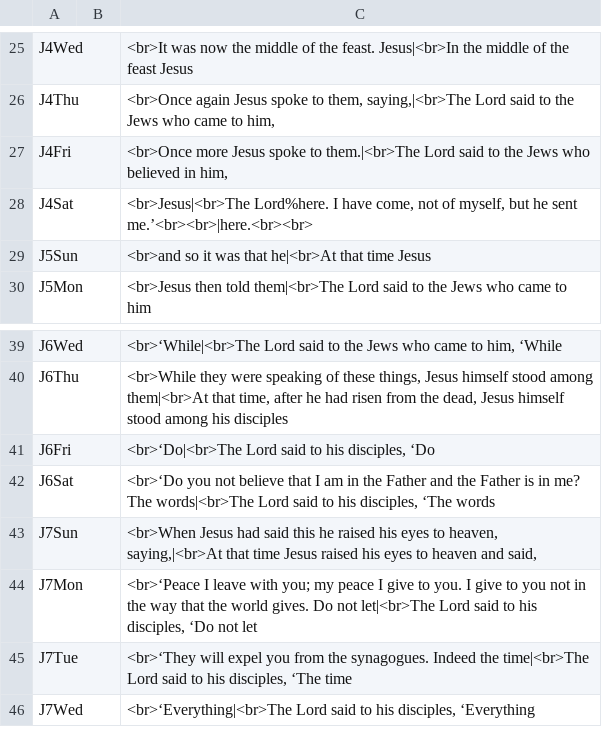
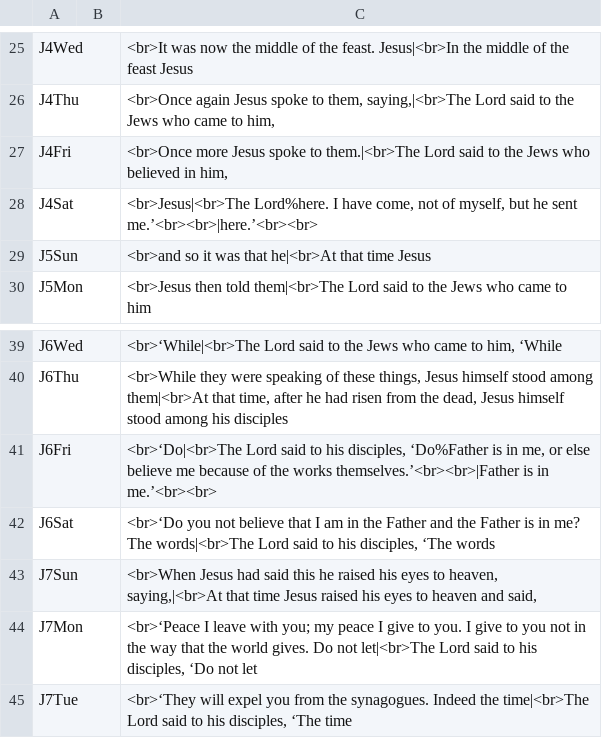
Before and after one commit to cmbryan/yocal, a CSV file: db/mods.csv, drawn as a sheet; only a part is shown, gaps mark what is left out; the shorter side is filled out with more unchanged rows.

Commit message:
Two corrections

```diff
--- a/db/mods.csv
+++ b/db/mods.csv
@@ -27,3 +27,3 @@ J4Thu		<br>Once again Jesus spoke to them, saying,|<br>The Lord said to the Jews
 J4Fri		<br>Once more Jesus spoke to them.|<br>The Lord said to the Jews who believed in him,
-J4Sat		<br>Jesus|<br>The Lord%here. I have come, not of myself, but he sent me.’<br><br>|here.<br><br>
+J4Sat		<br>Jesus|<br>The Lord%here. I have come, not of myself, but he sent me.’<br><br>|here.’<br><br>
 J5Sun		<br>and so it was that he|<br>At that time Jesus
@@ -40,3 +40,3 @@ J6Wed		<br>‘While|<br>The Lord said to the Jews who came to him, ‘While
 J6Thu		<br>While they were speaking of these things, Jesus himself stood among them|<br>At that time, after he had risen from the dead, Jesus himself stood among his disciples
-J6Fri		<br>‘Do|<br>The Lord said to his disciples, ‘Do
+J6Fri		<br>‘Do|<br>The Lord said to his disciples, ‘Do%Father is in me, or else believe me because of the works themselves.’<br><br>|Father is in me.’<br><br>
 J6Sat		<br>‘Do you not believe that I am in the Father and the Father is in me? The words|<br>The Lord said to his disciples, ‘The words
```
